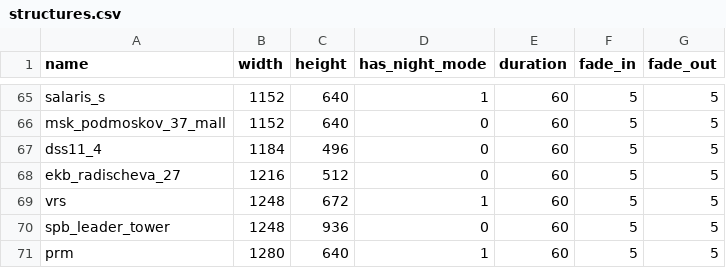
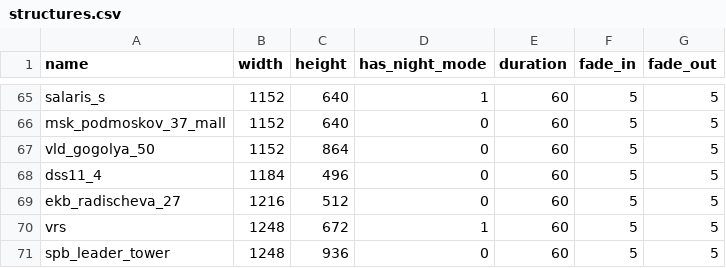
Before and after one commit to managanemeke/meeseeks-box-structures, a CSV file: structures.csv, drawn as a sheet; only a part is shown, gaps mark what is left out; the shorter side is filled out with more unchanged rows.

Commit message:
feat(structures): add vld_gogolya_50 (1152x864)

```diff
--- a/structures.csv
+++ b/structures.csv
@@ -66,2 +66,3 @@ salaris_s;1152;640;1;60;5;5
 msk_podmoskov_37_mall;1152;640;0;60;5;5
+vld_gogolya_50;1152;864;0;60;5;5
 dss11_4;1184;496;0;60;5;5
```
